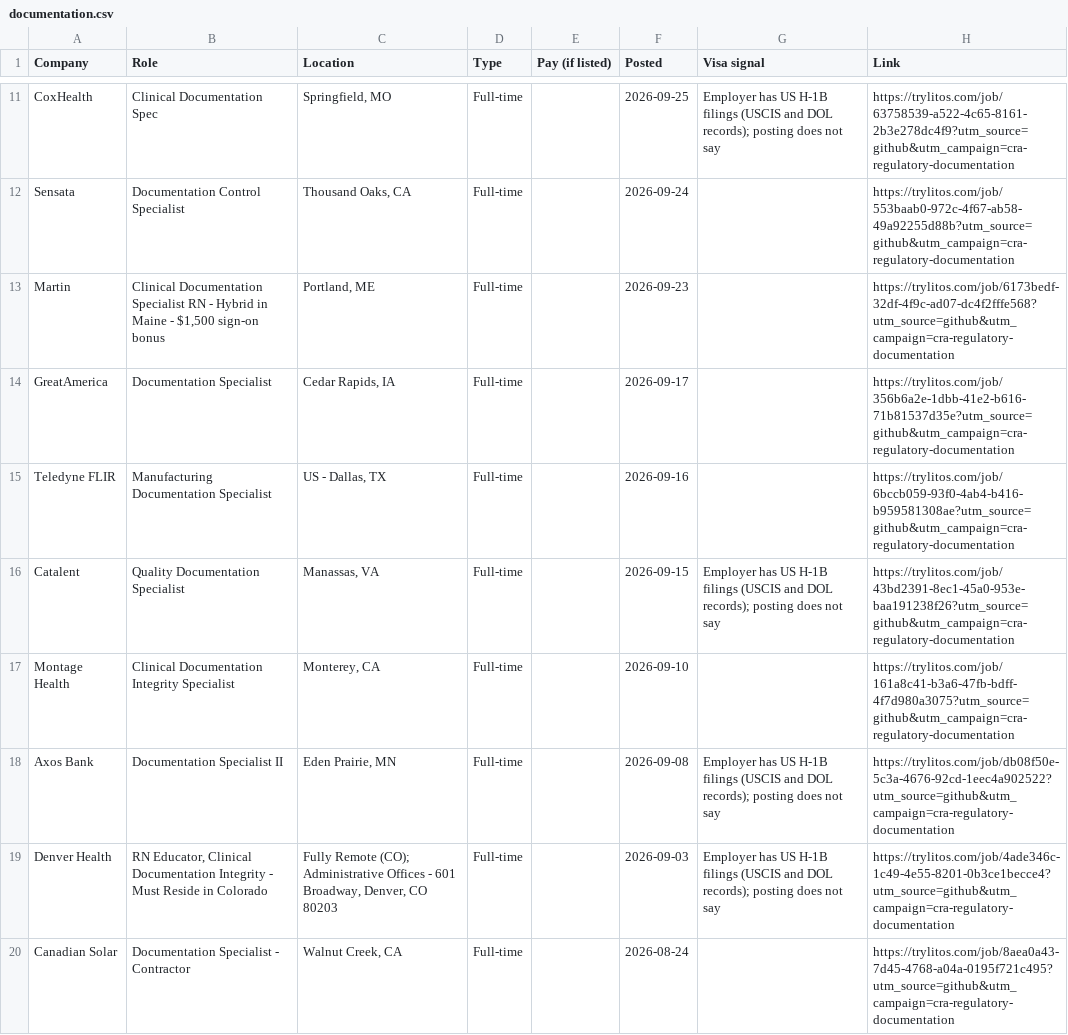
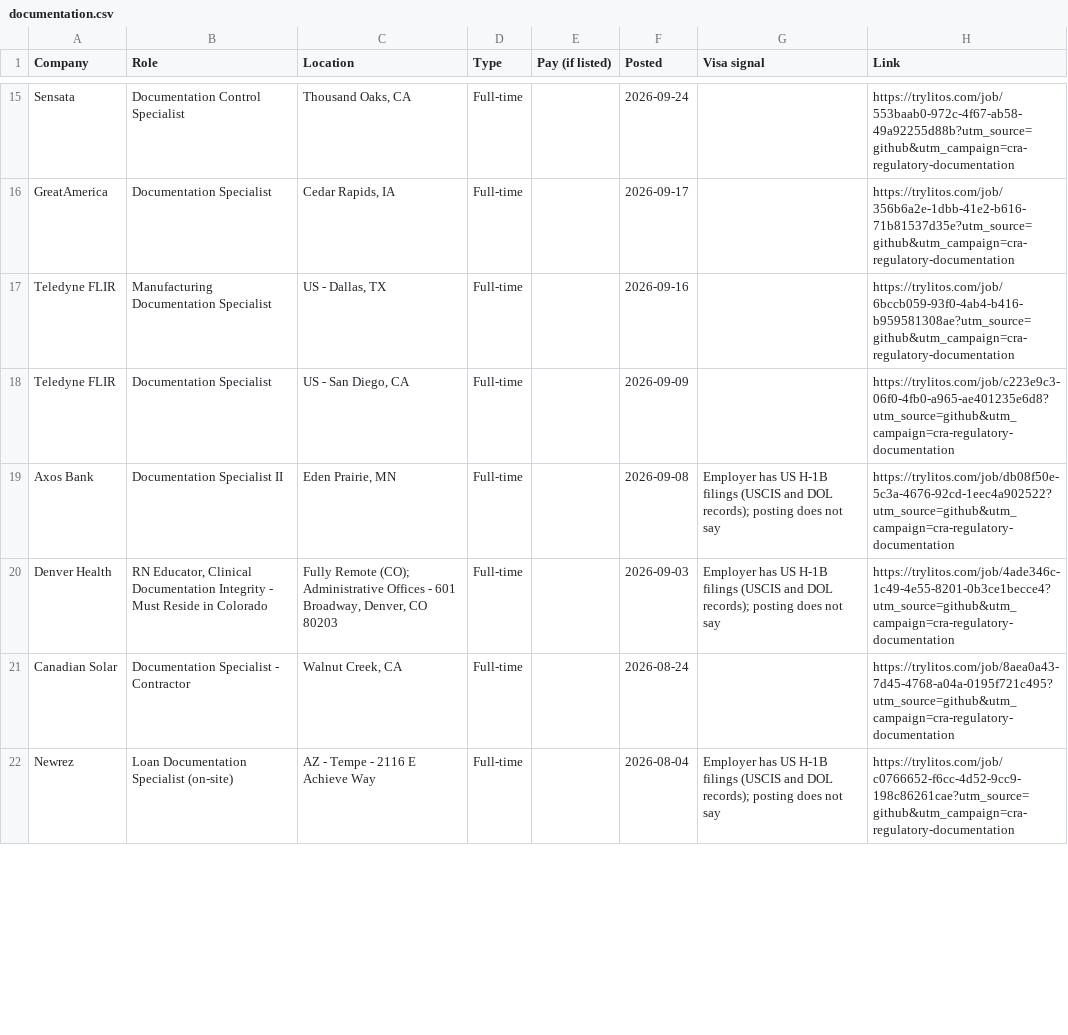
Before and after one commit to mehek-builds/CRA-and-Regulatory-Jobs, a CSV file: csv/documentation.csv, drawn as a sheet; only a part is shown, gaps mark what is left out; the shorter side is filled out with more unchanged rows; removed rows and columns are numbered as before the commit, all else as after; the diff covers the shown part only; the diff names each change by its address in the sheet, - before the commit and + after, or states it on an @@ line.

```diff
--- a/csv/documentation.csv
+++ b/csv/documentation.csv
-row 11: CoxHealth | Clinical Documentation Spec | Springfield, MO | Full-time |  | 2026-09-25 | Employer has US H-1B filings (USCIS and DOL records); posting does not say | https://trylitos.com/job/63758539-a522-4c65-8161-2b3e278dc4f9?utm_source=github&utm_campaign=cra-regulatory-documentation
-row 13: Martin | Clinical Documentation Specialist RN - Hybrid in Maine - $1,500 sign-on bonus | Portland, ME | Full-time |  | 2026-09-23 |  | https://trylitos.com/job/6173bedf-32df-4f9c-ad07-dc4f2fffe568?utm_source=github&utm_campaign=cra-regulatory-documentation
-row 16: Catalent | Quality Documentation Specialist | Manassas, VA | Full-time |  | 2026-09-15 | Employer has US H-1B filings (USCIS and DOL records); posting does not say | https://trylitos.com/job/43bd2391-8ec1-45a0-953e-baa191238f26?utm_source=github&utm_campaign=cra-regulatory-documentation
-row 17: Montage Health | Clinical Documentation Integrity Specialist | Monterey, CA | Full-time |  | 2026-09-10 |  | https://trylitos.com/job/161a8c41-b3a6-47fb-bdff-4f7d980a3075?utm_source=github&utm_campaign=cra-regulatory-documentation
+row 18: Teledyne FLIR | Documentation Specialist | US - San Diego, CA | Full-time |  | 2026-09-09 |  | https://trylitos.com/job/c223e9c3-06f0-4fb0-a965-ae401235e6d8?utm_source=github&utm_campaign=cra-regulatory-documentation
```
Also changed, not shown: 13 added rows and 7 removed rows elsewhere in this file, csv/all.csv, csv/clinical-specialist.csv, 7 other files.
